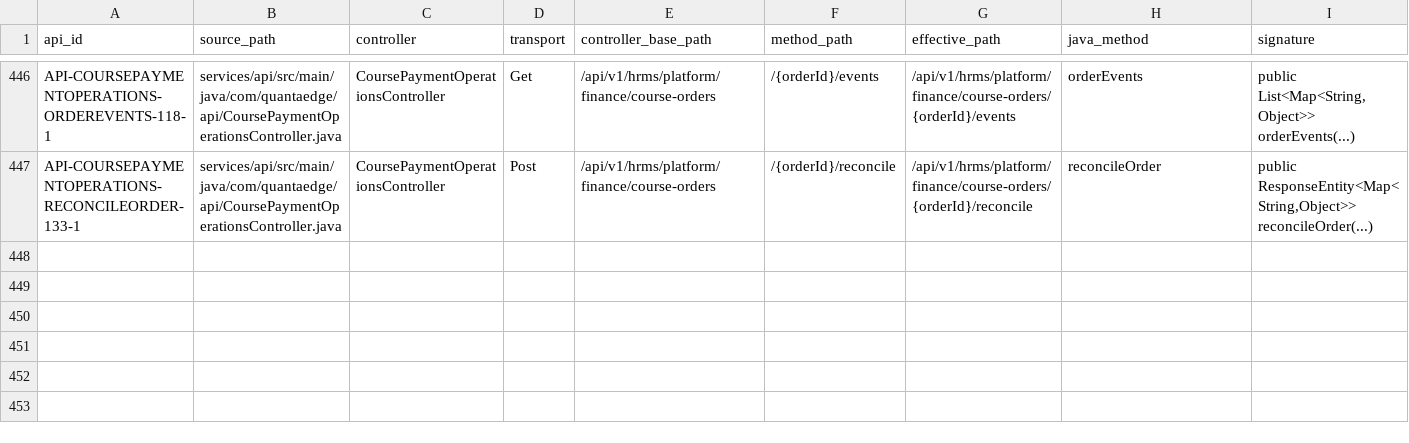
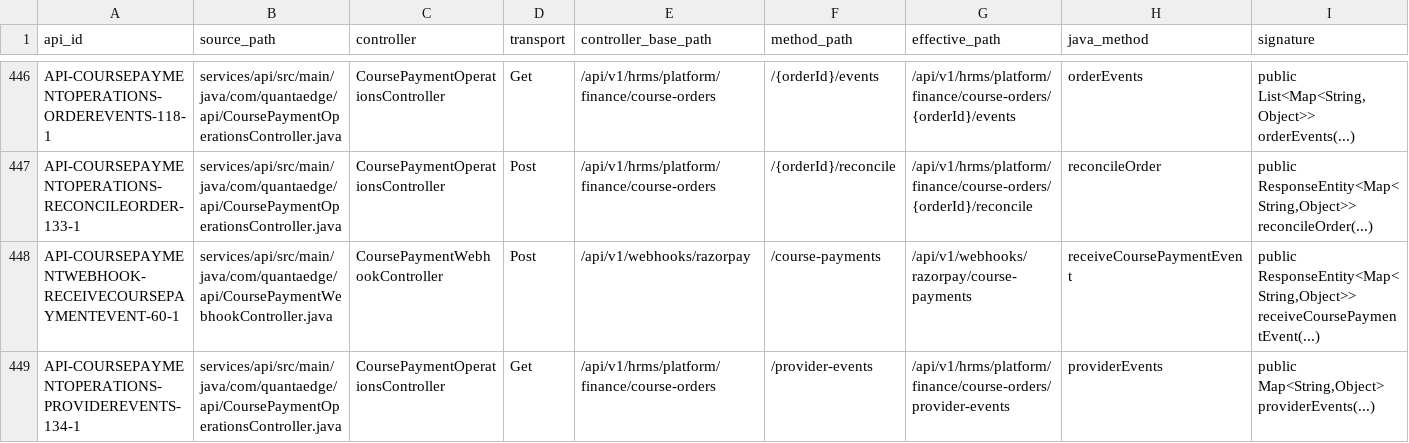
Before and after one commit to Manav326/QuantaEdge, a CSV file: docs/qa/phase-1-api-route-inventory.csv, drawn as a sheet; only a part is shown, gaps mark what is left out; rows hold the shown columns only; the diff names each change by its address in the sheet, - before the commit and + after, or states it on an @@ line.

Commit message:
feat(finance): add signed Razorpay webhook reconciliation inbox

```diff
--- a/docs/qa/phase-1-api-route-inventory.csv
+++ b/docs/qa/phase-1-api-route-inventory.csv
+row 448: API-COURSEPAYMENTWEBHOOK-RECEIVECOURSEPAYMENTEVENT-60-1 | services/api/src/main/java/com/quantaedge/api/CoursePaymentWebhookController.java | CoursePaymentWebhookController | Post | /api/v1/webhooks/razorpay | /course-payments | /api/v1/webhooks/razorpay/course-payments | receiveCoursePaymentEvent | public ResponseEntity<Map<String,Object>> receiveCoursePaymentEvent(...)
+row 449: API-COURSEPAYMENTOPERATIONS-PROVIDEREVENTS-134-1 | services/api/src/main/java/com/quantaedge/api/CoursePaymentOperationsController.java | CoursePaymentOperationsController | Get | /api/v1/hrms/platform/finance/course-orders | /provider-events | /api/v1/hrms/platform/finance/course-orders/provider-events | providerEvents | public Map<String,Object> providerEvents(...)
```
Also changed, not shown: docs/qa/phase-1-runtime-execution-log.csv, docs/qa/phase-1-ui-state-coverage.csv, 15 other files.
